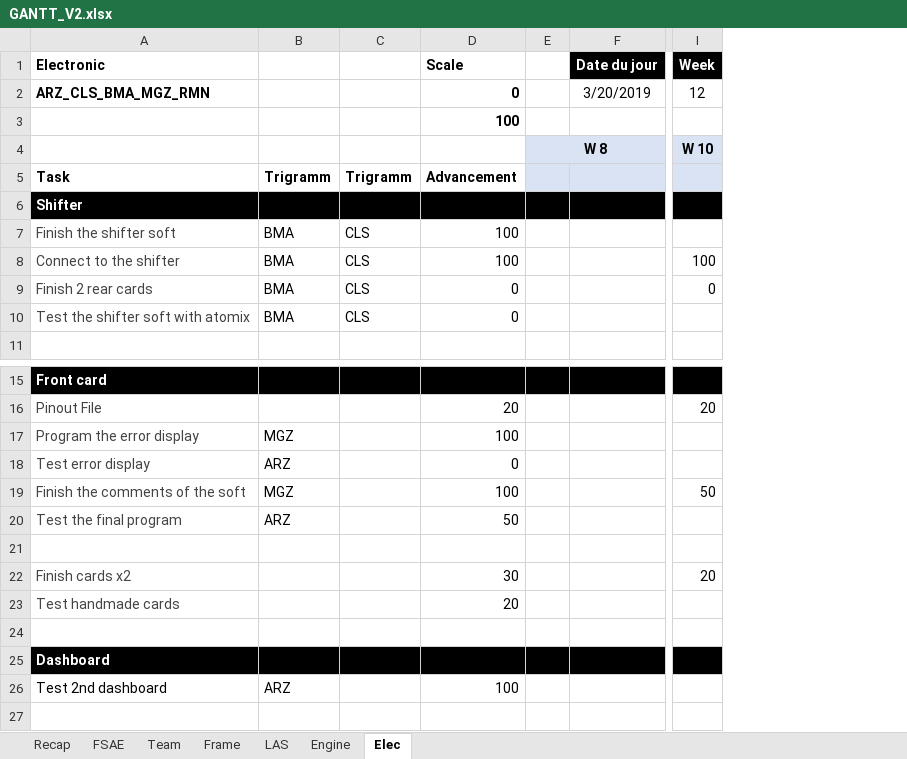
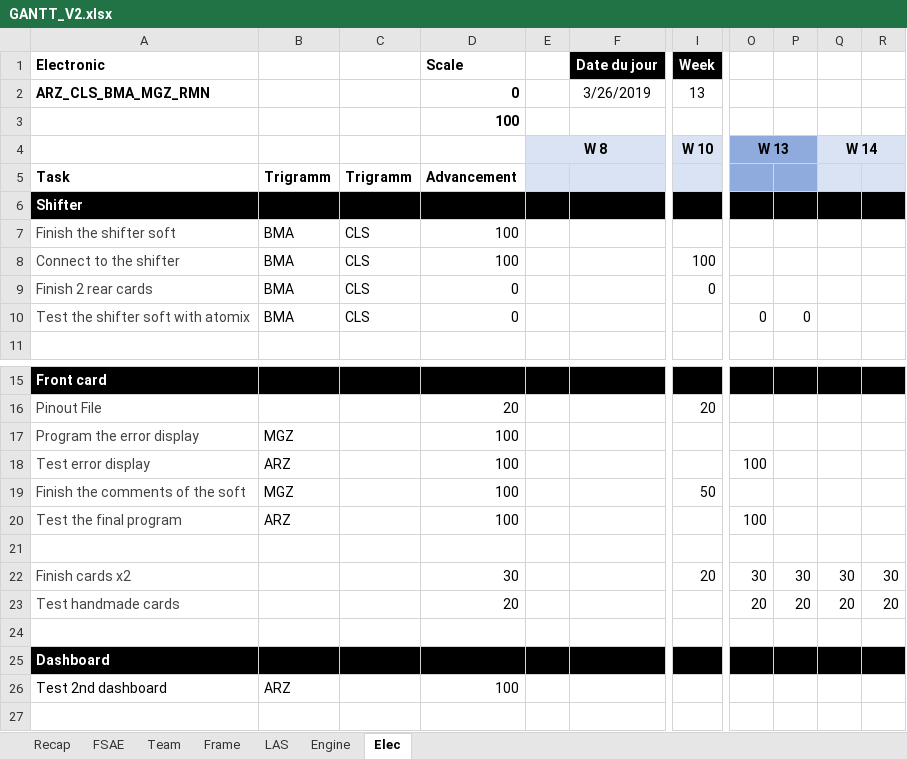
Before and after one commit to EOSCogniton/STUF-2020, an Excel workbook: AA_Management/00_GANTT/GANTT_V2.xlsx, sheet Elec, drawn as a sheet; only a part is shown, gaps mark what is left out; values as stored, in another font and other column widths than the file's, no borders; conditional formats not drawn; the diff names each change by its address in the sheet, - before the commit and + after, or states it on an @@ line.

Commit message:
Gantt

```diff
--- a/AA_Management/00_GANTT/GANTT_V2.xlsx (sheet Elec)
+++ b/AA_Management/00_GANTT/GANTT_V2.xlsx (sheet Elec)
+column O, rows 4-10: W 13 |  |  |  |  |  | 0; rows 18-23: 100 |  | 100 |  | 30 | 20
+column P, row 10: 0; rows 22-23: 30 | 20
+column Q, row 4: W 14; rows 22-23: 30 | 20
+column R, rows 22-23: 30 | 20
-F2 (Date du jour): 3/20/2019
+F2 (Date du jour): 3/26/2019
-I2 (Week): 12
+I2 (Week): 13
-D18 (Scale): 0
+D18 (Scale): 100
-D20 (Scale): 50
+D20 (Scale): 100
```
Also changed, not shown: formulas that keep their value.
